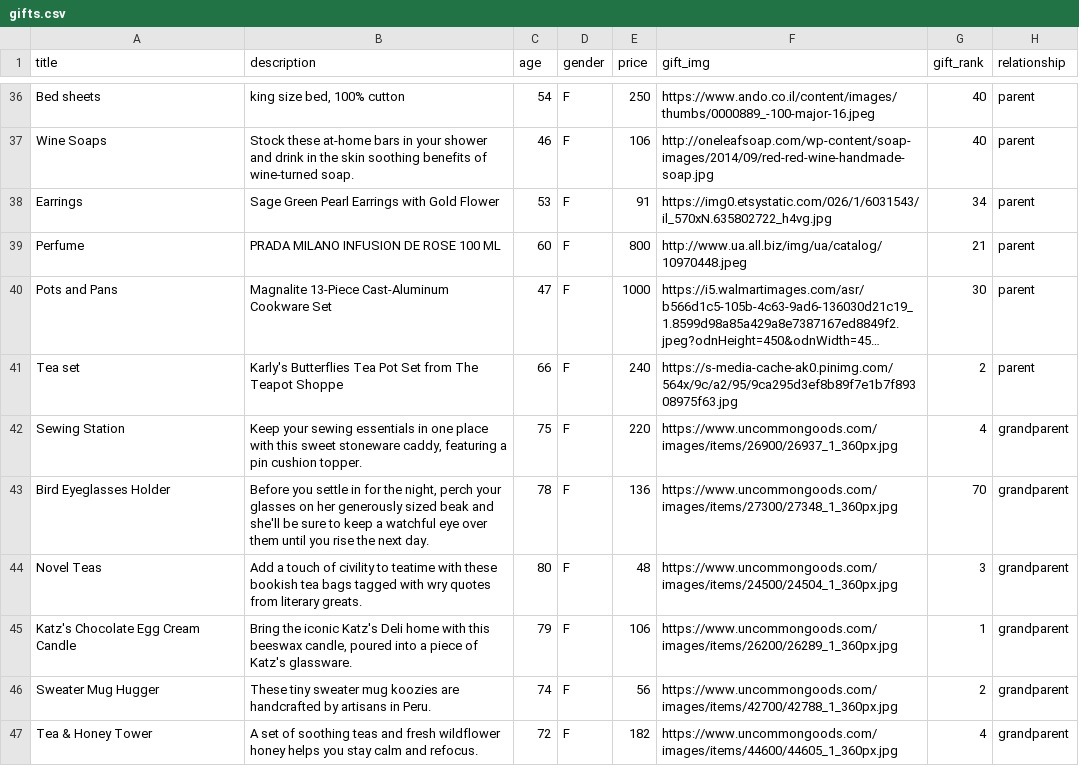
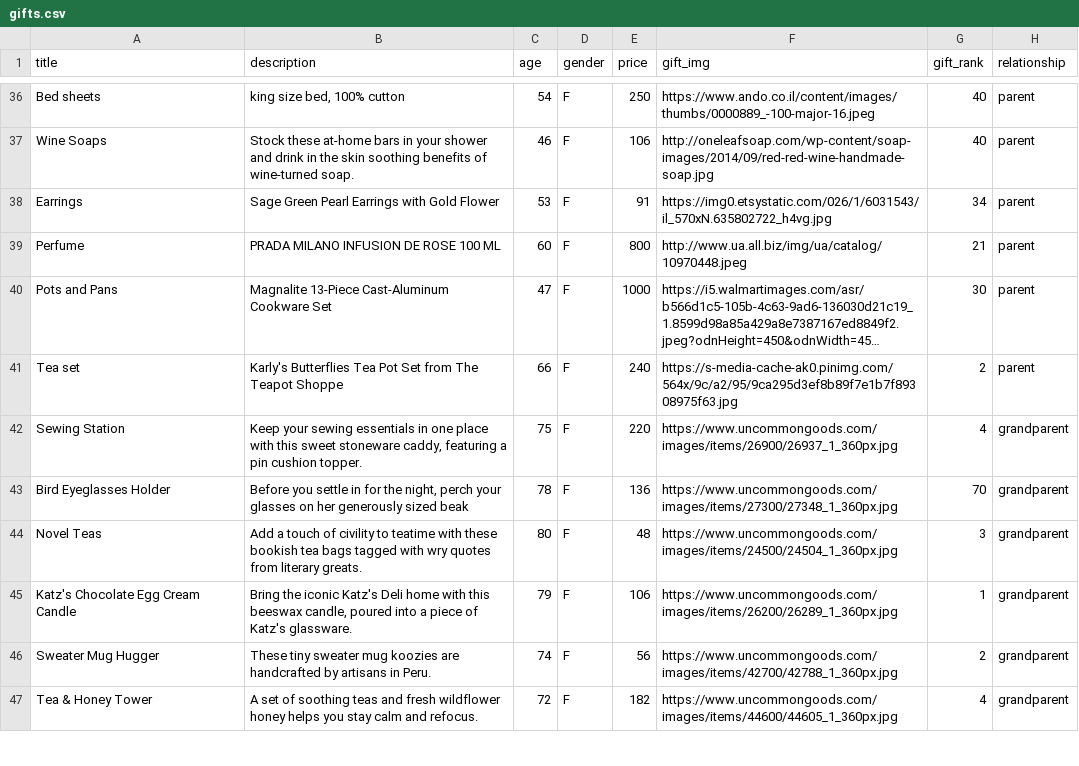
Before and after one commit to AwesomeOwls/Gifted, a CSV file: gifts.csv, drawn as a sheet; only a part is shown, gaps mark what is left out; long unchanged cells end in …; the diff covers the shown part only.

Commit message:
gifts.csv updated

```diff
--- a/gifts.csv
+++ b/gifts.csv
@@ -42,3 +42,3 @@ Tea set,Karly's Butterflies Tea Pot Set from The Teapot Shoppe,66,F,240,https://
 Sewing Station,"Keep your sewing essentials in one place with this sweet stoneware caddy, featuring a pin cushion topper.",75,F,220,https://www.uncommongoods.com/images/items/26900/26937_1_360px.jpg,4,grandparent
-Bird Eyeglasses Holder,"Before you settle in for the night, perch your glasses on her generously sized beak and she'll be sure to keep a watchful eye over them until you rise the next day.",78,F,136,https://www.uncommongoods.com/images/items/27300/27348_1_360px.jpg,70,grandparent
+Bird Eyeglasses Holder,"Before you settle in for the night, perch your glasses on her generously sized beak ",78,F,136,https://www.uncommongoods.com/images/items/27300/27348_1_360px.jpg,70,grandparent
 Novel Teas,Add a touch of civility to teatime with these bookish tea bags tagged with wry quotes from literary greats.,80,F,48,https://www.uncommongoods.com/images/items/24500/24504_1_360px.jpg,3,grandparent
```
Also changed, not shown: 5 edited cells elsewhere in this file.
